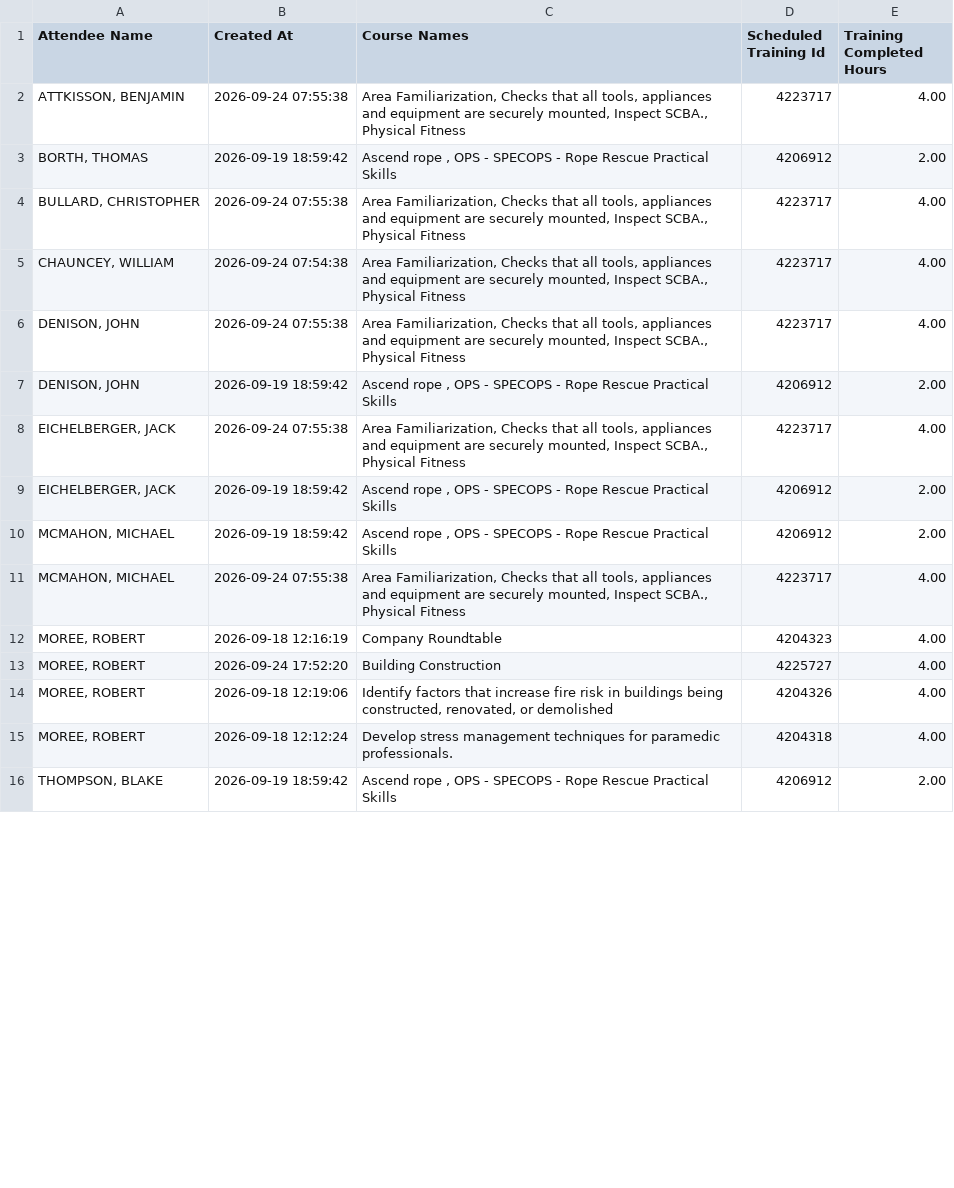
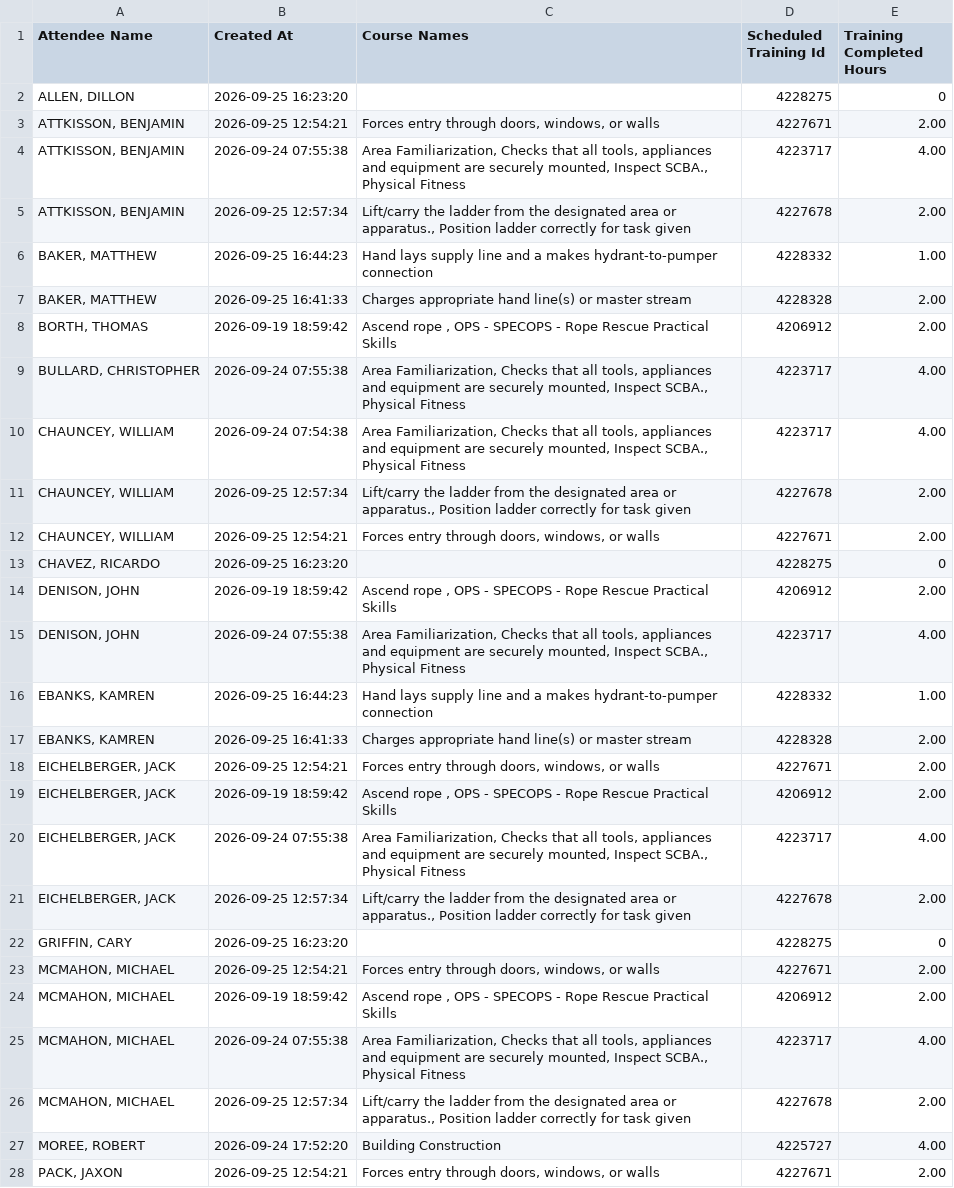
Before and after one commit to chfd-dashboard/Performance-Metrics, a CSV file: data/training-7day.csv, drawn as a sheet; only a part is shown; the shorter side is filled out with more unchanged rows; the diff covers the shown part only.

Commit message:
data: update data/training-7day.csv

```diff
--- a/data/training-7day.csv
+++ b/data/training-7day.csv
@@ -1,3 +1,8 @@
 "Attendee Name","Created At","Course Names","Scheduled Training Id","Training Completed Hours"
+"ALLEN, DILLON","2026-09-25 16:23:20",,4228275,0
+"ATTKISSON, BENJAMIN","2026-09-25 12:54:21","Forces entry through doors, windows, or walls",4227671,2.00
 "ATTKISSON, BENJAMIN","2026-09-24 07:55:38","Area Familiarization, Checks that all tools, appliances and equipment are securely mounted, Inspect SCBA., Physical Fitness",4223717,4.00
+"ATTKISSON, BENJAMIN","2026-09-25 12:57:34","Lift/carry the ladder from the designated area or apparatus., Position ladder correctly for task given",4227678,2.00
+"BAKER, MATTHEW","2026-09-25 16:44:23","Hand lays supply line and a makes hydrant-to-pumper connection",4228332,1.00
+"BAKER, MATTHEW","2026-09-25 16:41:33","Charges appropriate hand line(s) or master stream",4228328,2.00
 "BORTH, THOMAS","2026-09-19 18:59:42","Ascend rope , OPS - SPECOPS - Rope Rescue Practical Skills",4206912,2.00
@@ -5,11 +10,19 @@
 "CHAUNCEY, WILLIAM","2026-09-24 07:54:38","Area Familiarization, Checks that all tools, appliances and equipment are securely mounted, Inspect SCBA., Physical Fitness",4223717,4.00
+"CHAUNCEY, WILLIAM","2026-09-25 12:57:34","Lift/carry the ladder from the designated area or apparatus., Position ladder correctly for task given",4227678,2.00
+"CHAUNCEY, WILLIAM","2026-09-25 12:54:21","Forces entry through doors, windows, or walls",4227671,2.00
+"CHAVEZ, RICARDO","2026-09-25 16:23:20",,4228275,0
+"DENISON, JOHN","2026-09-19 18:59:42","Ascend rope , OPS - SPECOPS - Rope Rescue Practical Skills",4206912,2.00
 "DENISON, JOHN","2026-09-24 07:55:38","Area Familiarization, Checks that all tools, appliances and equipment are securely mounted, Inspect SCBA., Physical Fitness",4223717,4.00
-"DENISON, JOHN","2026-09-19 18:59:42","Ascend rope , OPS - SPECOPS - Rope Rescue Practical Skills",4206912,2.00
+"EBANKS, KAMREN","2026-09-25 16:44:23","Hand lays supply line and a makes hydrant-to-pumper connection",4228332,1.00
+"EBANKS, KAMREN","2026-09-25 16:41:33","Charges appropriate hand line(s) or master stream",4228328,2.00
+"EICHELBERGER, JACK","2026-09-25 12:54:21","Forces entry through doors, windows, or walls",4227671,2.00
+"EICHELBERGER, JACK","2026-09-19 18:59:42","Ascend rope , OPS - SPECOPS - Rope Rescue Practical Skills",4206912,2.00
 "EICHELBERGER, JACK","2026-09-24 07:55:38","Area Familiarization, Checks that all tools, appliances and equipment are securely mounted, Inspect SCBA., Physical Fitness",4223717,4.00
-"EICHELBERGER, JACK","2026-09-19 18:59:42","Ascend rope , OPS - SPECOPS - Rope Rescue Practical Skills",4206912,2.00
+"EICHELBERGER, JACK","2026-09-25 12:57:34","Lift/carry the ladder from the designated area or apparatus., Position ladder correctly for task given",4227678,2.00
+"GRIFFIN, CARY","2026-09-25 16:23:20",,4228275,0
+"MCMAHON, MICHAEL","2026-09-25 12:54:21","Forces entry through doors, windows, or walls",4227671,2.00
 "MCMAHON, MICHAEL","2026-09-19 18:59:42","Ascend rope , OPS - SPECOPS - Rope Rescue Practical Skills",4206912,2.00
 "MCMAHON, MICHAEL","2026-09-24 07:55:38","Area Familiarization, Checks that all tools, appliances and equipment are securely mounted, Inspect SCBA., Physical Fitness",4223717,4.00
-"MOREE, ROBERT","2026-09-18 12:16:19","Company Roundtable",4204323,4.00
+"MCMAHON, MICHAEL","2026-09-25 12:57:34","Lift/carry the ladder from the designated area or apparatus., Position ladder correctly for task given",4227678,2.00
 "MOREE, ROBERT","2026-09-24 17:52:20","Building Construction ",4225727,4.00
-"MOREE, ROBERT","2026-09-18 12:19:06","Identify factors that increase fire risk in buildings being constructed, renovated, or demolished",4204326,4.00
-"MOREE, ROBERT","2026-09-18 12:12:24","Develop stress management techniques for paramedic professionals.",4204318,4.00
+"PACK, JAXON","2026-09-25 12:54:21","Forces entry through doors, windows, or walls",4227671,2.00
```
Also changed, not shown: 10 added rows, 6 removed rows and 1 moved row elsewhere in this file.
